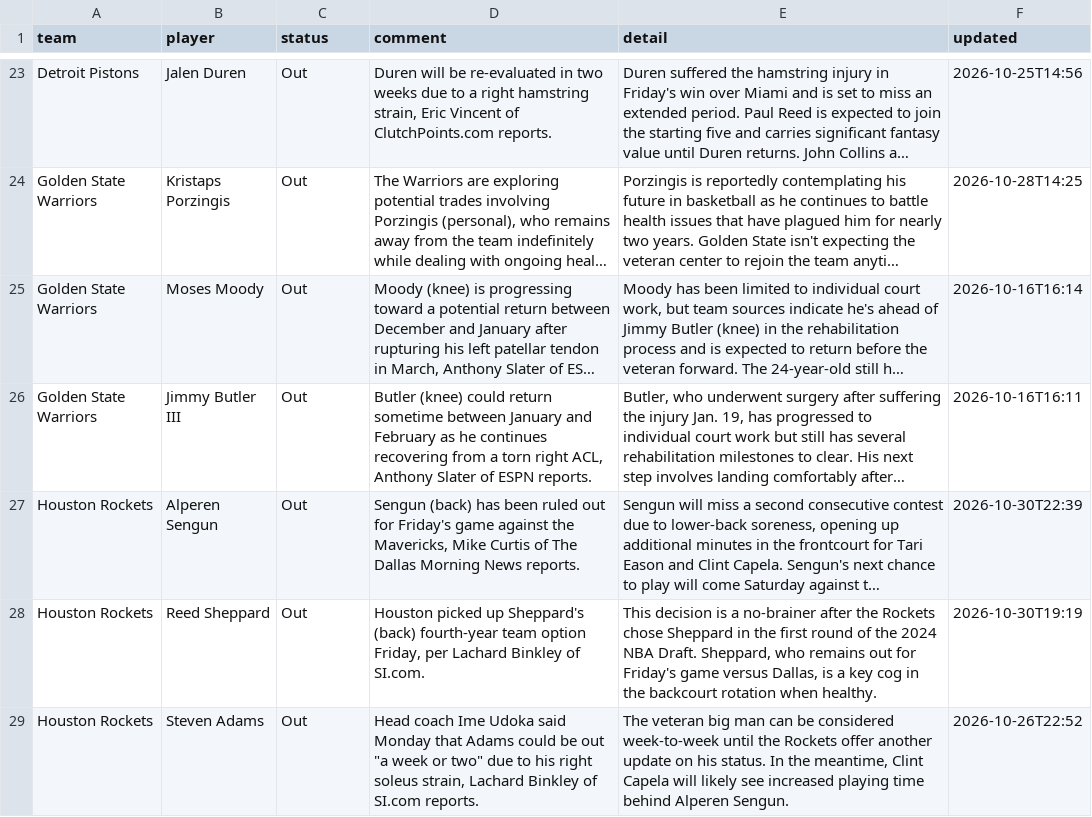
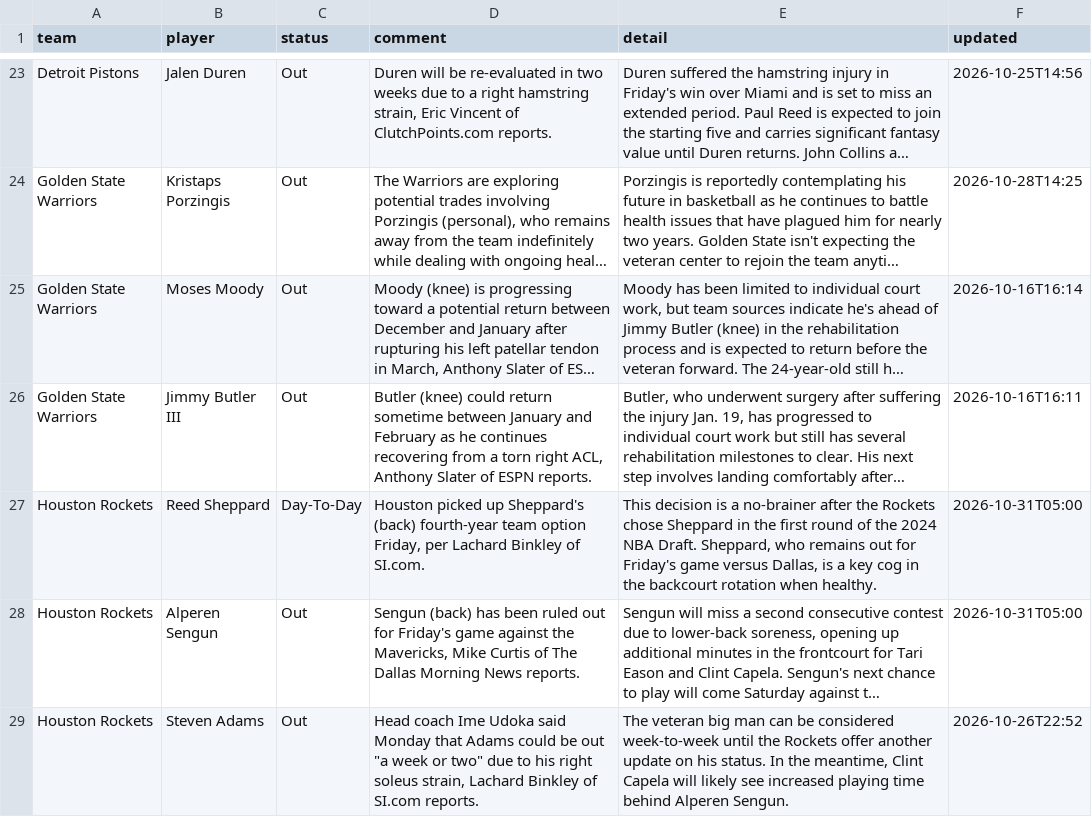
Before and after one commit to barrca12-rgb/NBA, a CSV file: injuries/latest.csv, drawn as a sheet; only a part is shown, gaps mark what is left out; long unchanged cells end in …; removed rows and columns are numbered as before the commit, all else as after; the diff covers the shown part only; the diff names each change by its address in the sheet, - before the commit and + after, or states it on an @@ line.

```diff
--- a/injuries/latest.csv
+++ b/injuries/latest.csv
+row 27: Houston Rockets | Reed Sheppard | Day-To-Day | Houston picked up Sheppard's (back) fourth-year team option Friday, per Lachard Binkley of SI.com. | This decision is a no-brainer after the Rockets chose Sheppard in the first round of the 2024 NBA Draft. Sheppard, who remains out for Friday's game versus Dallas, is a key cog in the backcourt rotation when healthy. | 2026-10-31T05:00
-F28 (updated): 2026-10-30T22:39
+F28 (updated): 2026-10-31T05:00
-row 28: Houston Rockets | Reed Sheppard | Out | Houston picked up Sheppard's (back) fourth-year team option Friday, per Lachard Binkley of SI.com. | This decision is a no-brainer after the Rockets chose Sheppard in the first round of the 2024 NBA Draft. Sheppard, who remains out for Friday's game versus Dallas, is a key cog in the backcourt rotation when healthy. | 2026-10-30T19:19
```
Also changed, not shown: 4 edited cells elsewhere in this file, bets/plays.csv, injuries/log.csv, 5 other files.
